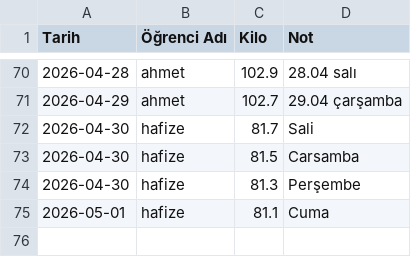
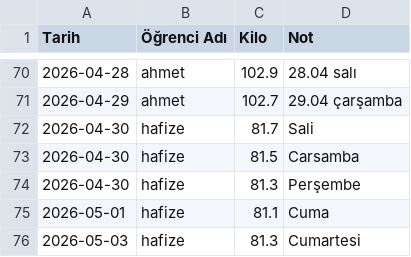
Before and after one commit to coachsahan/halil-sahan-app, a CSV file: kilo_verileri.csv, drawn as a sheet; only a part is shown, gaps mark what is left out; the diff names each change by its address in the sheet, - before the commit and + after, or states it on an @@ line.

Commit message:
Veri Güncelleme: 2026-05-03

```diff
--- a/kilo_verileri.csv
+++ b/kilo_verileri.csv
+row 76: 2026-05-03 | hafize | 81.3 | Cumartesi
```
